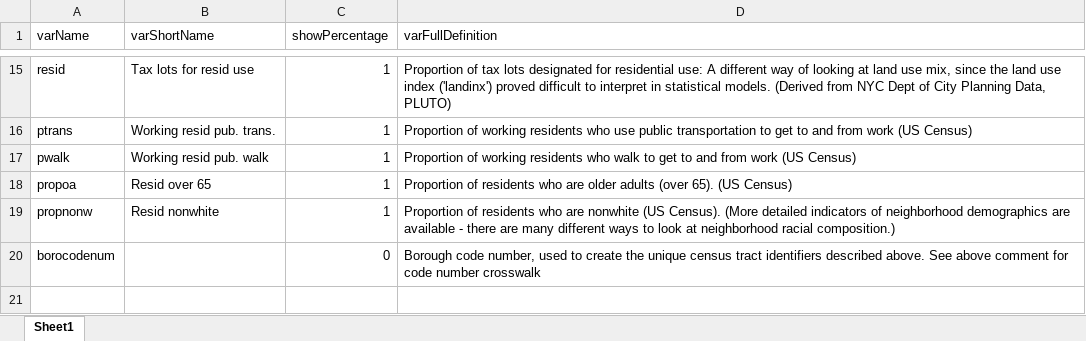
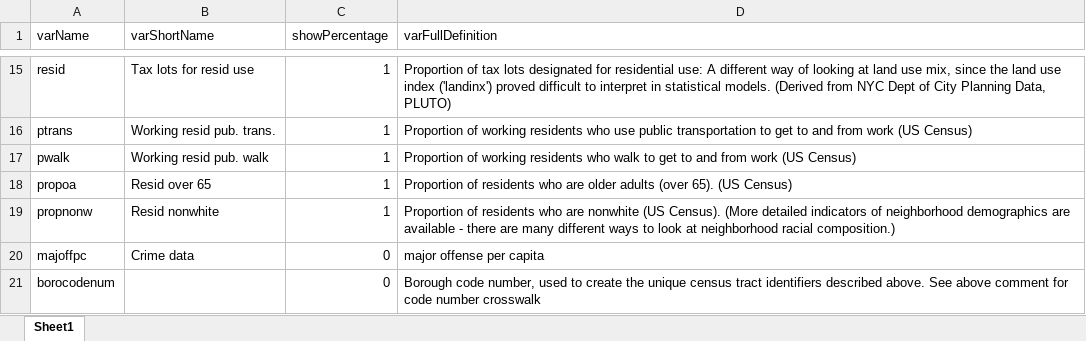
Before and after one commit to YilongJu/VNSNY-UPENN-ABMS-Study-R-Map, an Excel workbook: data/Variable_Definitions.xlsx, sheet Sheet1, drawn as a sheet; only a part is shown, gaps mark what is left out; values as stored, in another font and other column widths than the file's, no borders; the diff names each change by its address in the sheet, - before the commit and + after, or states it on an @@ line.

```diff
--- a/data/Variable_Definitions.xlsx (sheet Sheet1)
+++ b/data/Variable_Definitions.xlsx (sheet Sheet1)
+row 20: majoffpc | Crime data | 0 | major offense per capita
```
Also changed, not shown: 19 other files.
